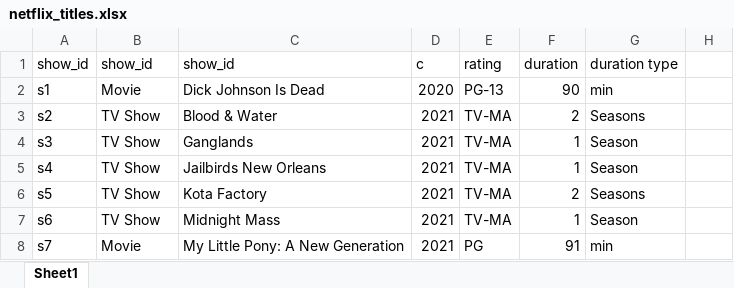
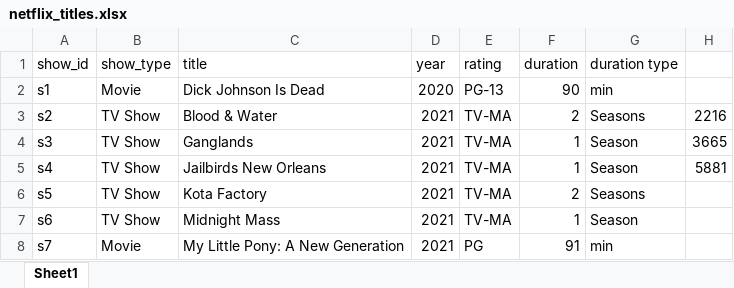
Before and after one commit to Anush72/Data-Analysis, an Excel workbook: Excel/Initial_Learning/netflix_titles.xlsx, sheet Sheet1, drawn as a sheet; only a part is shown; values as stored, in another font and other column widths than the file's, no borders; the diff names each change by its address in the sheet, - before the commit and + after, or states it on an @@ line.

```diff
--- a/Excel/Initial_Learning/netflix_titles.xlsx (sheet Sheet1)
+++ b/Excel/Initial_Learning/netflix_titles.xlsx (sheet Sheet1)
-B1: show_id
+B1: show_type
-C1: show_id
+C1: title
-D1: c
+D1: year
-H3: (empty)
+H3: 2216
-H4: (empty)
+H4: 3665
-H5: (empty)
+H5: 5881
```
Also changed, not shown: 1 other file.
